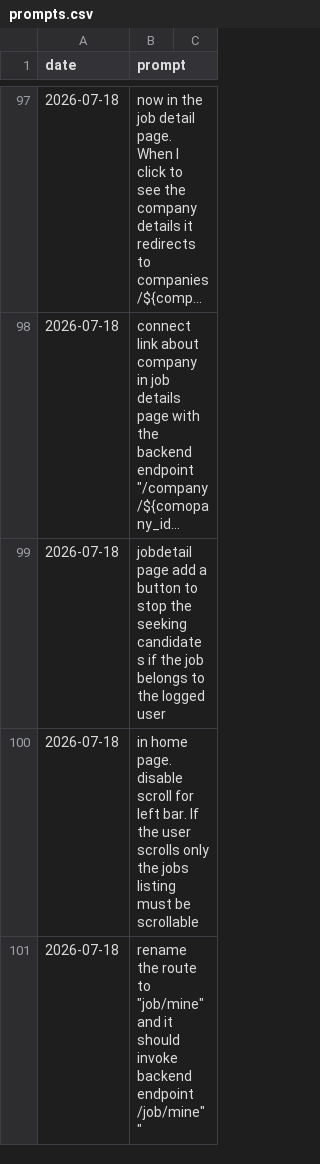
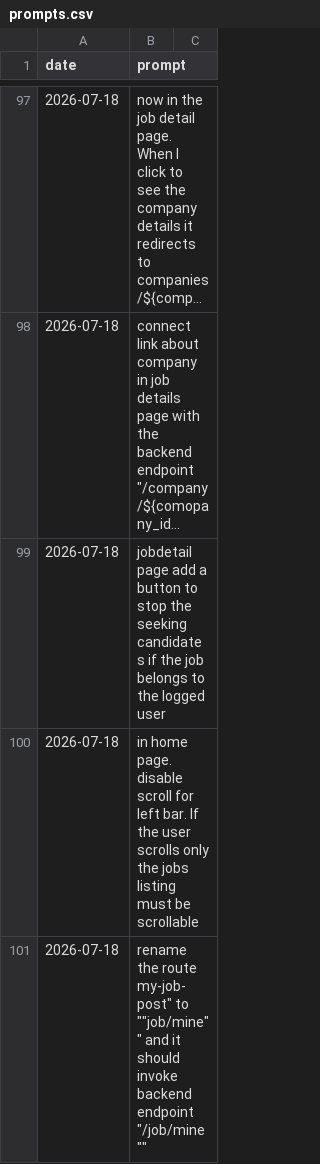
Before and after one commit to MatLock/UdeSA-lynq, a CSV file: lynq-app-frontend/prompt-documentation/prompts.csv, drawn as a sheet; only a part is shown, gaps mark what is left out; long unchanged cells end in …; the diff covers the shown part only.

```diff
--- a/lynq-app-frontend/prompt-documentation/prompts.csv
+++ b/lynq-app-frontend/prompt-documentation/prompts.csv
@@ -102,2 +102,2 @@ date,prompt
 2026-07-18,"in home page. disable scroll for left bar. If the user scrolls only the jobs listing must be scrollable"
-2026-07-18,"rename the route to ""job/mine"" and it should invoke backend endpoint "/job/mine""
+2026-07-18,"rename the route "my-job-post" to ""job/mine"" and it should invoke backend endpoint "/job/mine""
```
Also changed, not shown: 2 added rows elsewhere in this file, 18 other files.
